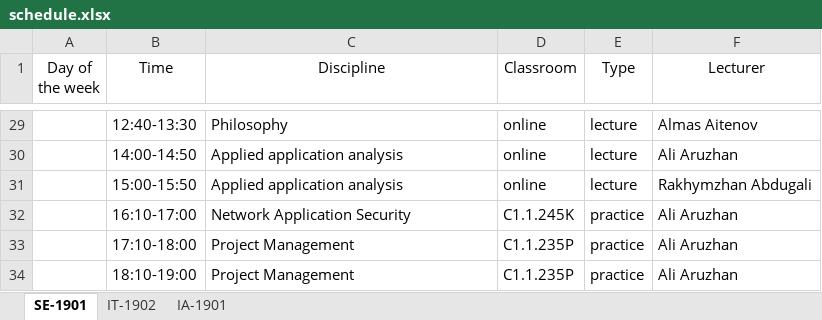
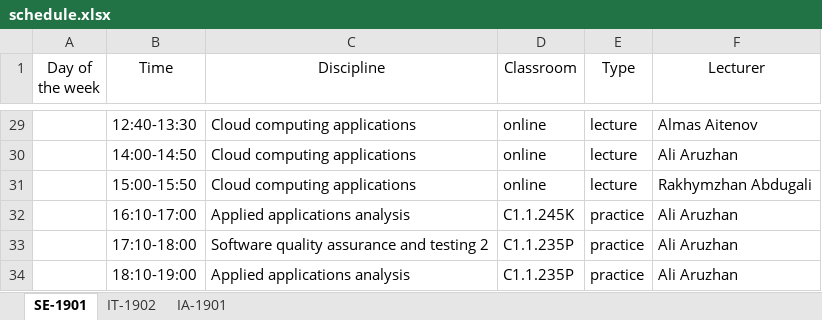
Before and after one commit to hachimanhikki/diploma-backend-for-server, an Excel workbook: file/schedule.xlsx, sheet SE-1901, drawn as a sheet; only a part is shown, gaps mark what is left out; values as stored, in another font and other column widths than the file's, no borders; the diff covers the shown part only; the diff names each change by its address in the sheet, - before the commit and + after, or states it on an @@ line.

```diff
--- a/file/schedule.xlsx (sheet SE-1901)
+++ b/file/schedule.xlsx (sheet SE-1901)
-C29 (Discipline): Philosophy
+C29 (Discipline): Cloud computing applications
-C30:C31 (Discipline): Applied application analysis
+C30:C31 (Discipline): Cloud computing applications
-C32 (Discipline): Network Application Security
+C32 (Discipline): Applied applications analysis
-C33 (Discipline): Project Management
+C33 (Discipline): Software quality assurance and testing 2
-C34 (Discipline): Project Management
+C34 (Discipline): Applied applications analysis
```
Also changed, not shown: 27 edited cells elsewhere in this sheet, sheet IT-1902, sheet IA-1901, 12 other files.
